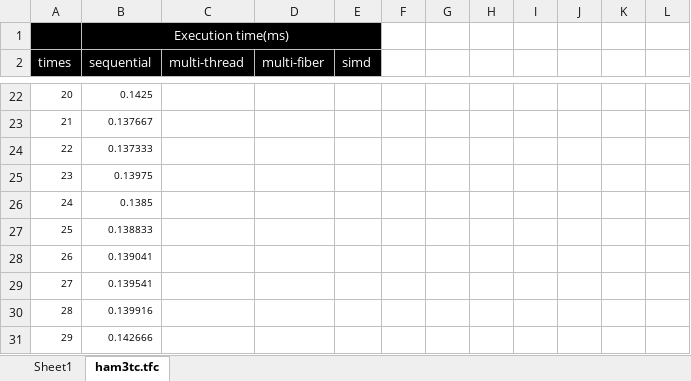
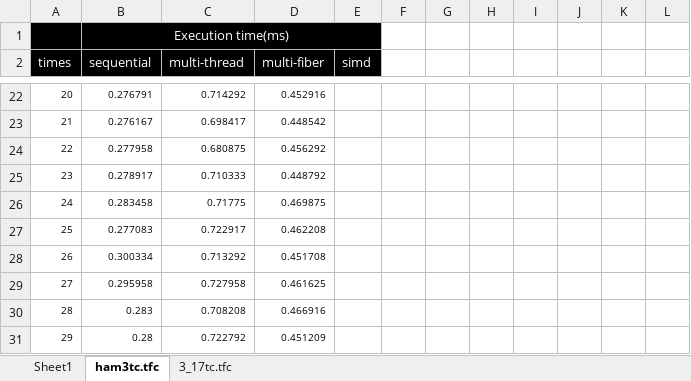
Before and after one commit to uj151133/my_quantum_simulator_with_gpu, an Excel workbook: data/benchmark.xlsx, sheet ham3tc.tfc, drawn as a sheet; only a part is shown, gaps mark what is left out; values as stored, in another font and other column widths than the file's, no borders; table styles not drawn; the diff covers the shown part only; the diff names each change by its address in the sheet, - before the commit and + after, or states it on an @@ line.

```diff
--- a/data/benchmark.xlsx (sheet ham3tc.tfc)
+++ b/data/benchmark.xlsx (sheet ham3tc.tfc)
+sheet tab: 3_17tc.tfc
-B22 (sequential): 0.1425
+B22 (sequential): 0.276791
-C22 (multi-thread): (empty)
+C22 (multi-thread): 0.714292
-D22 (multi-fiber): (empty)
+D22 (multi-fiber): 0.452916
-B23 (sequential): 0.137667
+B23 (sequential): 0.276167
-C23 (multi-thread): (empty)
+C23 (multi-thread): 0.698417
-D23 (multi-fiber): (empty)
+D23 (multi-fiber): 0.448542
-B24 (sequential): 0.137333
+B24 (sequential): 0.277958
-C24 (multi-thread): (empty)
+C24 (multi-thread): 0.680875
-D24 (multi-fiber): (empty)
+D24 (multi-fiber): 0.456292
-B25 (sequential): 0.13975
+B25 (sequential): 0.278917
-C25 (multi-thread): (empty)
+C25 (multi-thread): 0.710333
-D25 (multi-fiber): (empty)
+D25 (multi-fiber): 0.448792
-B26 (sequential): 0.1385
+B26 (sequential): 0.283458
-C26 (multi-thread): (empty)
+C26 (multi-thread): 0.71775
-D26 (multi-fiber): (empty)
+D26 (multi-fiber): 0.469875
-B27 (sequential): 0.138833
+B27 (sequential): 0.277083
-C27 (multi-thread): (empty)
+C27 (multi-thread): 0.722917
-D27 (multi-fiber): (empty)
+D27 (multi-fiber): 0.462208
-B28 (sequential): 0.139041
+B28 (sequential): 0.300334
-C28 (multi-thread): (empty)
+C28 (multi-thread): 0.713292
-D28 (multi-fiber): (empty)
+D28 (multi-fiber): 0.451708
-B29 (sequential): 0.139541
+B29 (sequential): 0.295958
-C29 (multi-thread): (empty)
+C29 (multi-thread): 0.727958
-D29 (multi-fiber): (empty)
+D29 (multi-fiber): 0.461625
-B30 (sequential): 0.139916
+B30 (sequential): 0.283
-C30 (multi-thread): (empty)
+C30 (multi-thread): 0.708208
-D30 (multi-fiber): (empty)
+D30 (multi-fiber): 0.466916
-B31 (sequential): 0.142666
+B31 (sequential): 0.28
-C31 (multi-thread): (empty)
+C31 (multi-thread): 0.722792
-D31 (multi-fiber): (empty)
+D31 (multi-fiber): 0.451209
```
Also changed, not shown: 273 edited cells and cell formats elsewhere in this sheet, sheet Sheet1, 8 other files.
